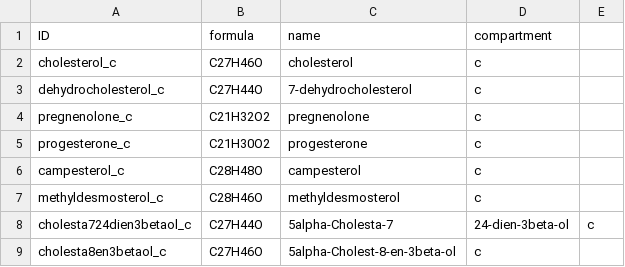
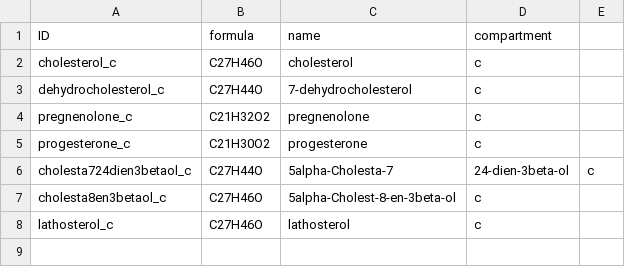
Before and after one commit to 27410/27410-group-assigment-group_3, a CSV file: misc/Bertram/metabolites.csv, drawn as a sheet; removed rows and columns are numbered as before the commit, all else as after; the diff names each change by its address in the sheet, - before the commit and + after, or states it on an @@ line.

Commit message:
add lathosterol to metabolites.csv

```diff
--- a/misc/Bertram/metabolites.csv
+++ b/misc/Bertram/metabolites.csv
-row 6: campesterol_c | C28H48O | campesterol | c
-row 7: methyldesmosterol_c | C28H46O | methyldesmosterol | c
+row 8: lathosterol_c | C27H46O | lathosterol | c
```
